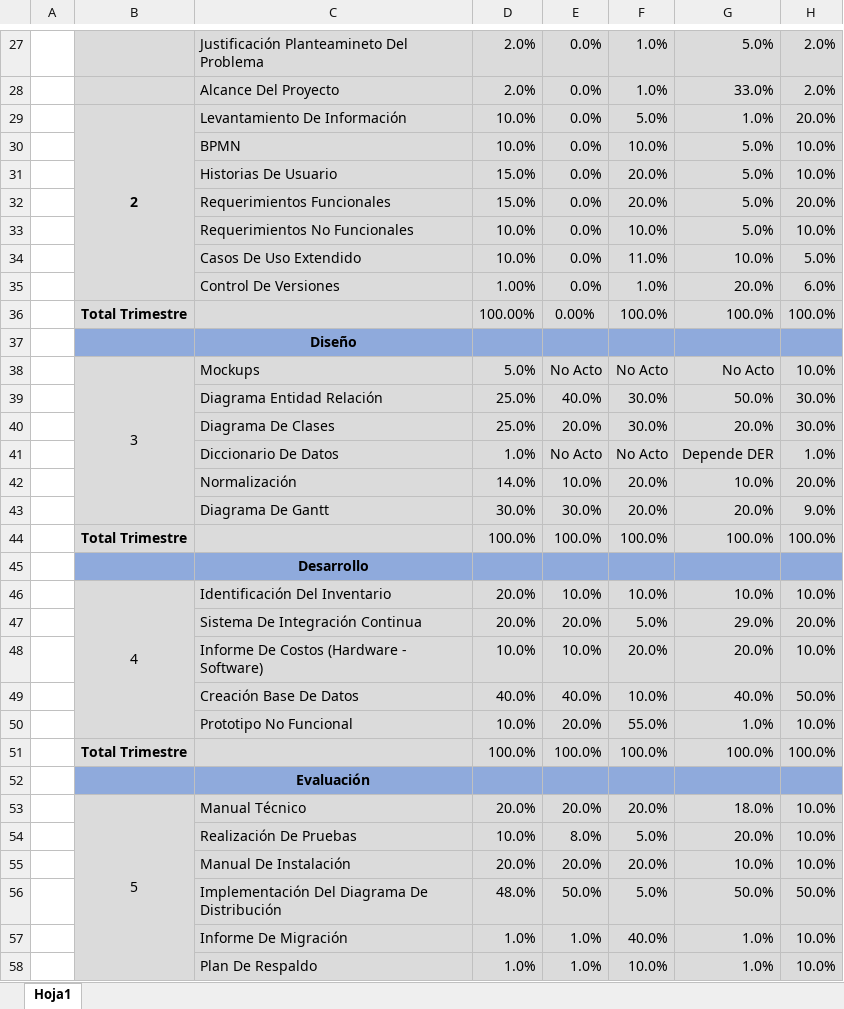
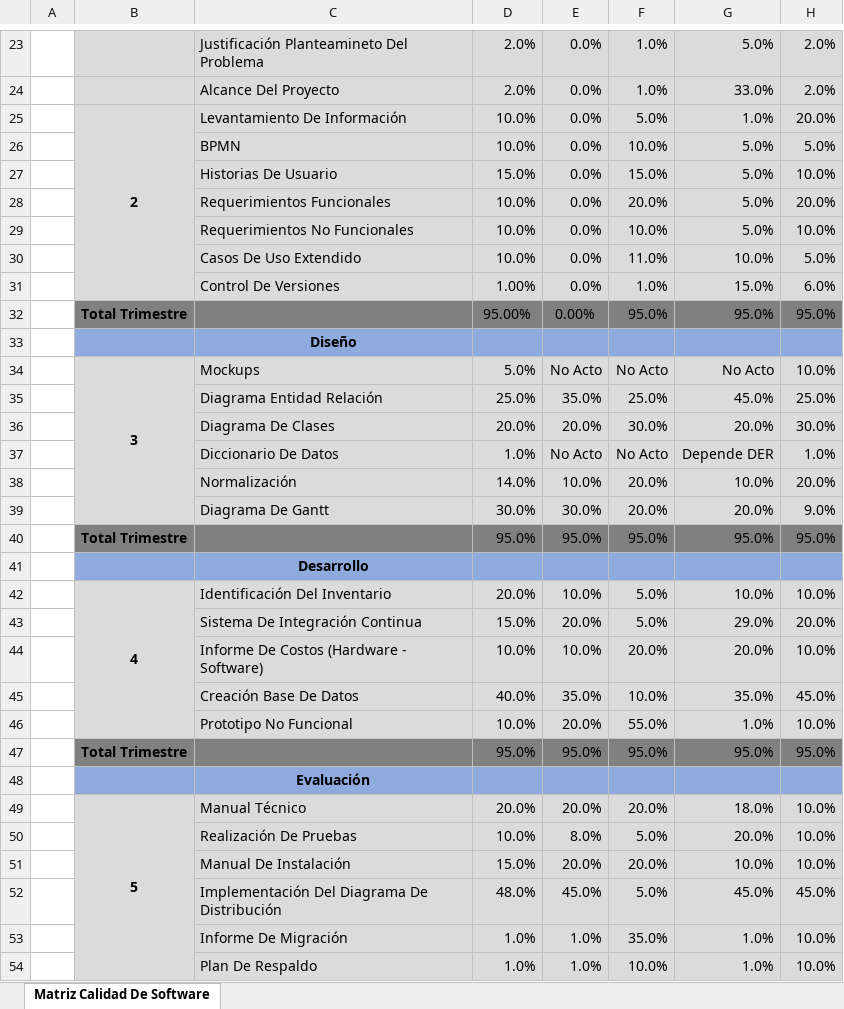
Before and after one commit to senaceet/Kyukeisho_New, an Excel workbook: 6- VI_Trimestre/05- Matriz_Calidad_De_Software/01- Matriz_Calidad_De_Software.xlsx, sheet Matriz Calidad De Software, drawn as a sheet; only a part is shown, gaps mark what is left out; values as stored, in another font and other column widths than the file's, no borders; charts and pictures and table styles not drawn; removed rows and columns are numbered as before the commit, all else as after; the diff covers the shown part only; the diff names each change by its address in the sheet, - before the commit and + after, or states it on an @@ line.

Commit message:
Update: Se Modifica Matriz De Riesgo Y De Calidad

```diff
--- a/6- VI_Trimestre/05- Matriz_Calidad_De_Software/01- Matriz_Calidad_De_Software.xlsx (sheet Matriz Calidad De Software)
+++ b/6- VI_Trimestre/05- Matriz_Calidad_De_Software/01- Matriz_Calidad_De_Software.xlsx (sheet Matriz Calidad De Software)
-sheet tab: Hoja1
+sheet tab: Matriz Calidad De Software
-H26: 10.0%
+H26: 5.0%
-F27: 20.0%
+F27: 15.0%
-D28: 15.0%
+D28: 10.0%
-G31: 20.0%
+G31: 15.0%
-row 36:  | Total Trimestre |  | 100.00% | 0.00% | 100.0% | 100.0% | 100.0%
+row 32:  | Total Trimestre |  | 95.00% | 0.00% | 95.0% | 95.0% | 95.0%
-B34 bold: off
+B34 bold: on
-E35: 40.0%
+E35: 35.0%
-F35: 30.0%
+F35: 25.0%
-G35: 50.0%
+G35: 45.0%
-H35: 30.0%
+H35: 25.0%
-D36: 25.0%
+D36: 20.0%
-row 44:  | Total Trimestre |  | 100.0% | 100.0% | 100.0% | 100.0% | 100.0%
+row 40:  | Total Trimestre |  | 95.0% | 95.0% | 95.0% | 95.0% | 95.0%
-B42 bold: off
+B42 bold: on
-F42: 10.0%
+F42: 5.0%
-D43: 20.0%
+D43: 15.0%
-E45: 40.0%
+E45: 35.0%
-G45: 40.0%
+G45: 35.0%
-H45: 50.0%
+H45: 45.0%
-row 51:  | Total Trimestre |  | 100.0% | 100.0% | 100.0% | 100.0% | 100.0%
+row 47:  | Total Trimestre |  | 95.0% | 95.0% | 95.0% | 95.0% | 95.0%
-B49 bold: off
+B49 bold: on
-D51: 20.0%
+D51: 15.0%
-E52: 50.0%
+E52: 45.0%
-G52: 50.0%
+G52: 45.0%
-H52: 50.0%
+H52: 45.0%
-F53: 40.0%
+F53: 35.0%
```
Also changed, not shown: 5 added rows, 6 removed rows, 21 edited cells and cell formats elsewhere in this sheet, 6- VI_Trimestre/04- Matriz_Análisis_De_Riesgos/01-Matriz_Análisis_De_Riesgos.xlsx.
